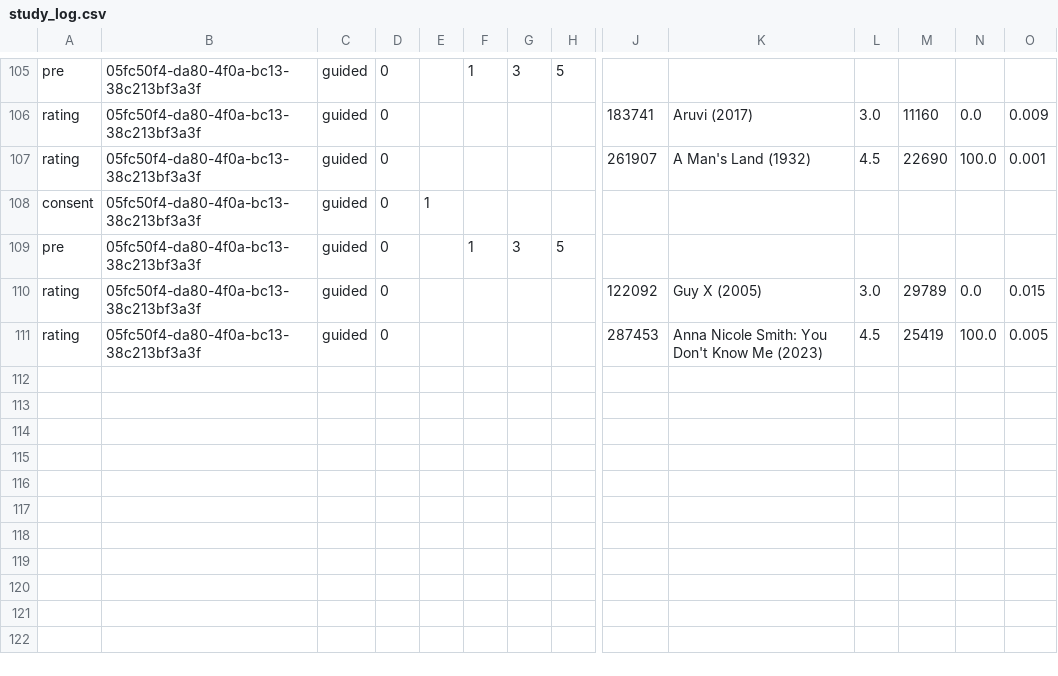
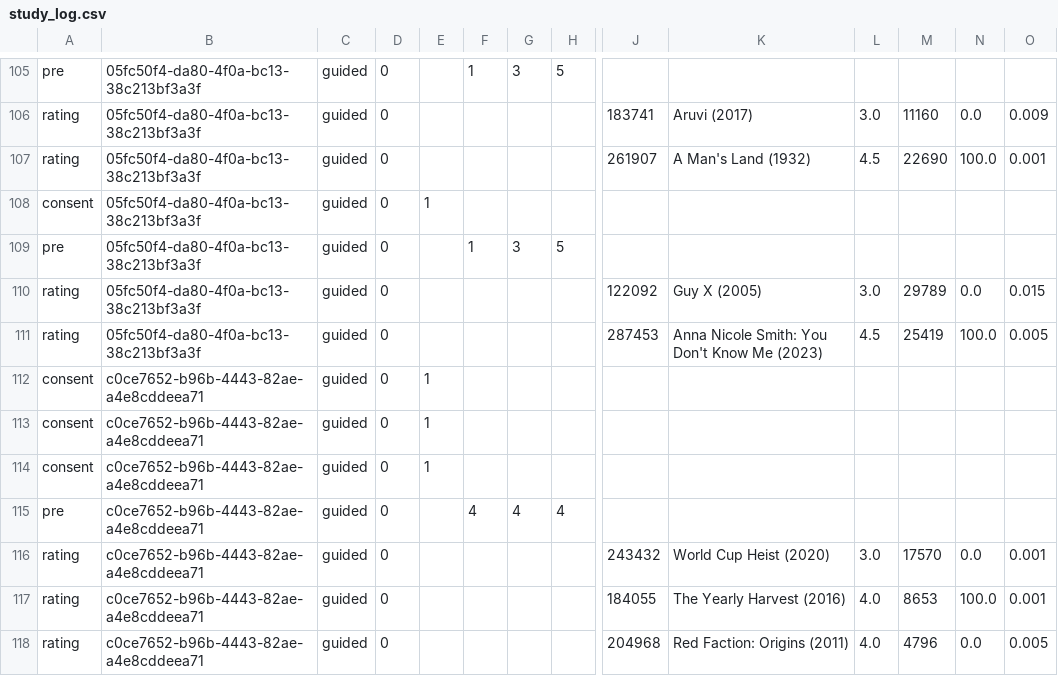
Before and after one commit to sonakshig2720/HCAI-Project, a CSV file: project4/data/study_log.csv, drawn as a sheet; only a part is shown, gaps mark what is left out; rows hold the shown columns only; the diff names each change by its address in the sheet, - before the commit and + after, or states it on an @@ line.

Commit message:
project3_changes

```diff
--- a/project4/data/study_log.csv
+++ b/project4/data/study_log.csv
+row 112: consent | c0ce7652-b96b-4443-82ae-a4e8cddeea71 | guided | 0 | 1
+row 113: consent | c0ce7652-b96b-4443-82ae-a4e8cddeea71 | guided | 0 | 1
+row 114: consent | c0ce7652-b96b-4443-82ae-a4e8cddeea71 | guided | 0 | 1
+row 115: pre | c0ce7652-b96b-4443-82ae-a4e8cddeea71 | guided | 0 |  | 4 | 4 | 4
+row 116: rating | c0ce7652-b96b-4443-82ae-a4e8cddeea71 | guided | 0 |  |  |  |  | 243432 | World Cup Heist (2020) | 3.0 | 17570 | 0.0 | 0.001
+row 117: rating | c0ce7652-b96b-4443-82ae-a4e8cddeea71 | guided | 0 |  |  |  |  | 184055 | The Yearly Harvest (2016) | 4.0 | 8653 | 100.0 | 0.001
+row 118: rating | c0ce7652-b96b-4443-82ae-a4e8cddeea71 | guided | 0 |  |  |  |  | 204968 | Red Faction: Origins (2011) | 4.0 | 4796 | 0.0 | 0.005
```
Also changed, not shown: 3 other files.
